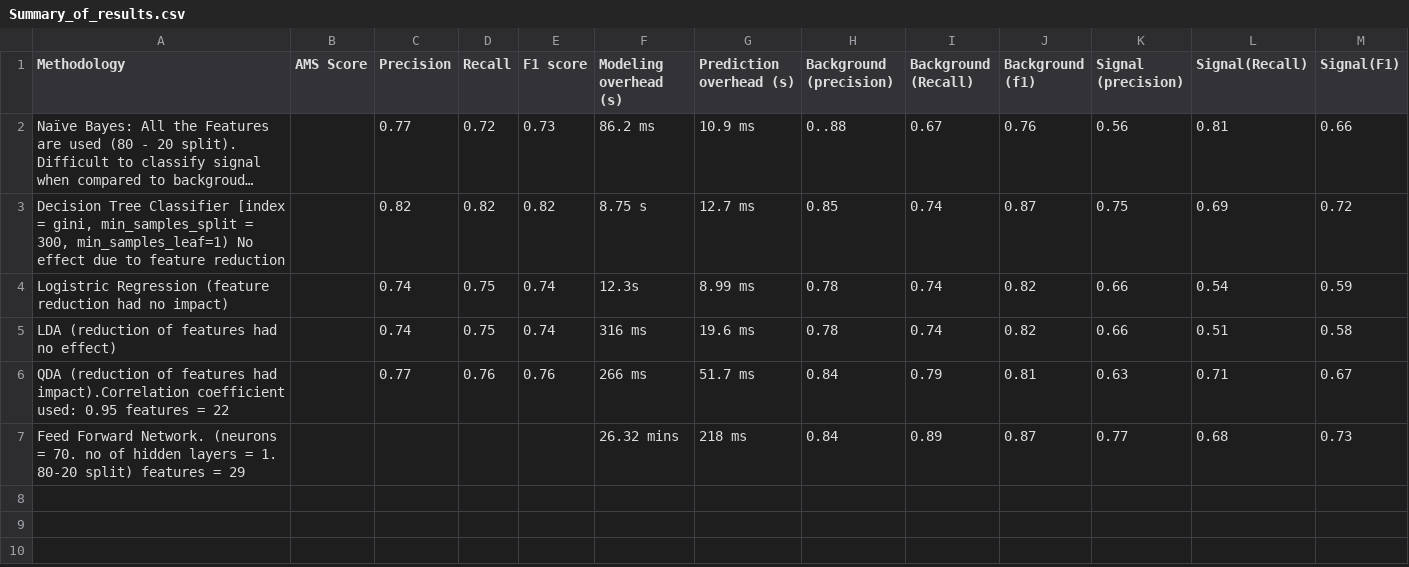
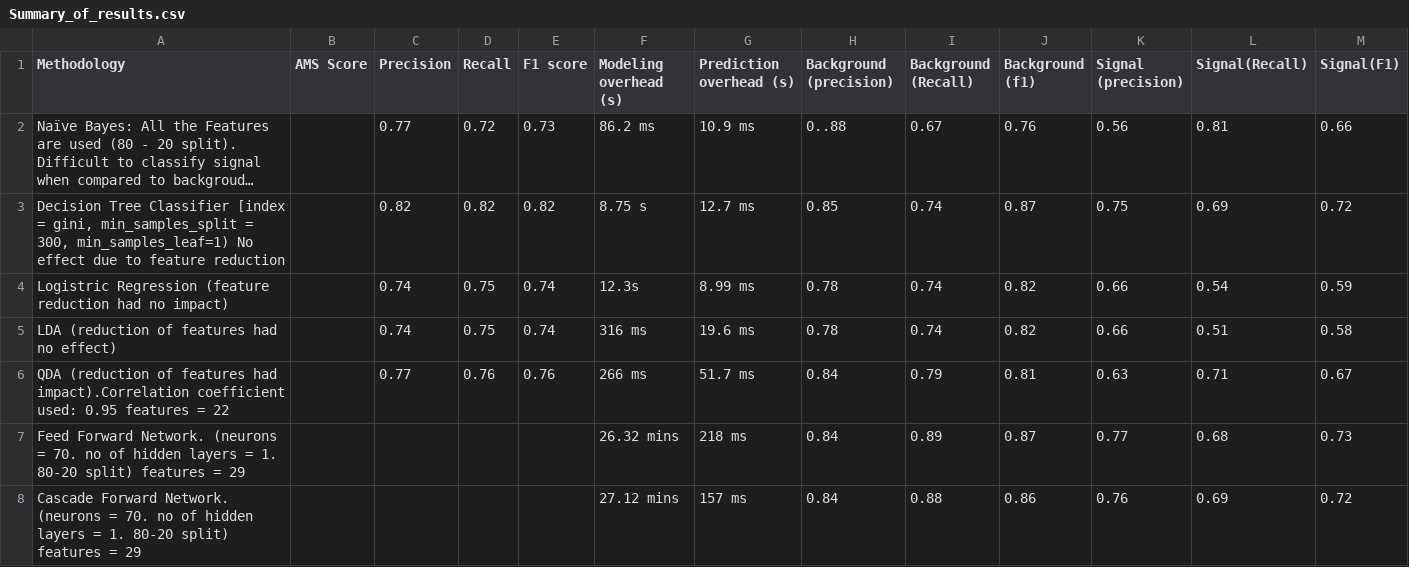
Before and after one commit to ananya11/DA-Assignment, a CSV file: Summary_of_results.csv, drawn as a sheet; long unchanged cells end in ….

Commit message:
Update Summary_of_results.csv

```diff
--- a/Summary_of_results.csv
+++ b/Summary_of_results.csv
@@ -12 +12,2 @@ QDA (reduction of features had impact).Correlation coefficient used: 0.95 featur
 Feed Forward Network. (neurons = 70. no of hidden layers = 1. 80-20 split) features = 29,,,,,26.32 mins,218 ms,0.84,0.89,0.87,0.77,0.68,0.73
+Cascade Forward Network. (neurons = 70. no of hidden layers = 1. 80-20 split) features = 29,,,,,27.12 mins,157 ms,0.84,0.88,0.86,0.76,0.69,0.72
```
